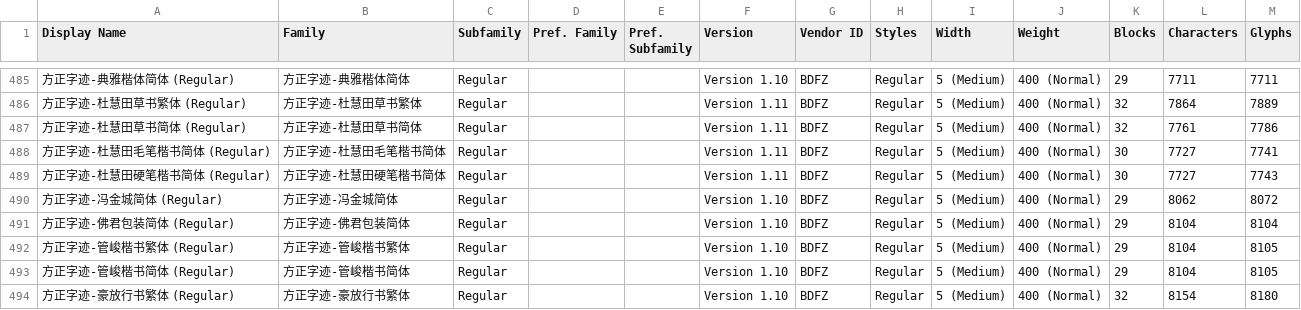
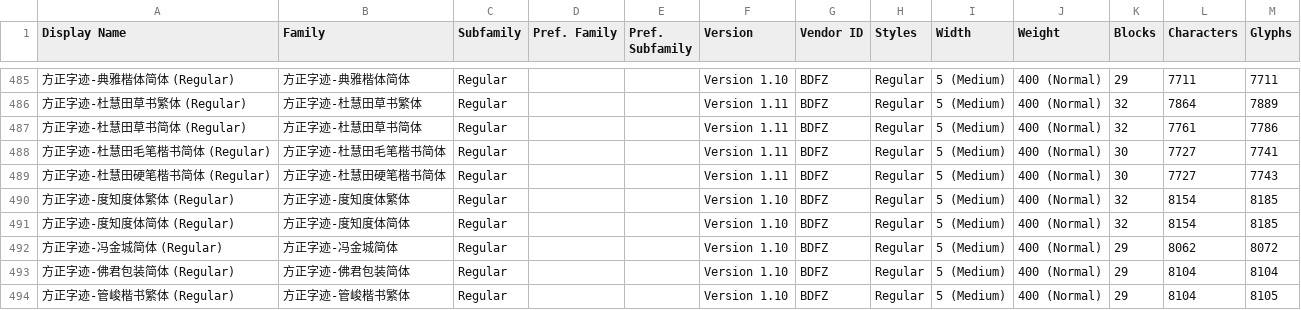
Before and after one commit to kistoryg/FounderTypeFonts, a CSV file: FounderTypeFonts_in-the-mall.csv, drawn as a sheet; only a part is shown, gaps mark what is left out; the shorter side is filled out with more unchanged rows.

Commit message:
字体上架:方正字迹-度知度体简体/方正字迹-度知度体繁体

```diff
--- a/FounderTypeFonts_in-the-mall.csv
+++ b/FounderTypeFonts_in-the-mall.csv
@@ -489,2 +489,4 @@ Display Name,Family,Subfamily,Pref. Family,Pref. Subfamily,Version,Vendor ID,Sty
 方正字迹-杜慧田硬笔楷书简体 (Regular),方正字迹-杜慧田硬笔楷书简体,Regular,,,Version 1.11,BDFZ,Regular,5 (Medium),400 (Normal),30,7727,7743
+方正字迹-度知度体繁体 (Regular),方正字迹-度知度体繁体,Regular,,,Version 1.10,BDFZ,Regular,5 (Medium),400 (Normal),32,8154,8185
+方正字迹-度知度体简体 (Regular),方正字迹-度知度体简体,Regular,,,Version 1.10,BDFZ,Regular,5 (Medium),400 (Normal),32,8154,8185
 方正字迹-冯金城简体 (Regular),方正字迹-冯金城简体,Regular,,,Version 1.10,BDFZ,Regular,5 (Medium),400 (Normal),29,8062,8072
```
Also changed, not shown: 4 other files.
